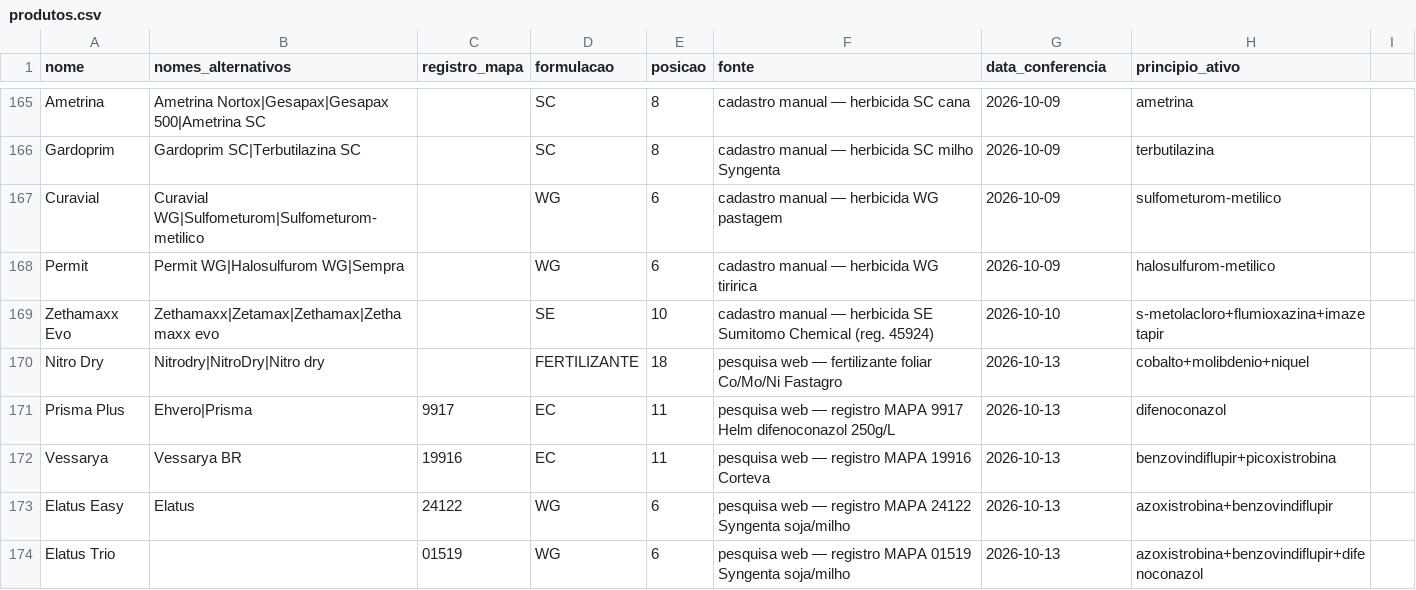
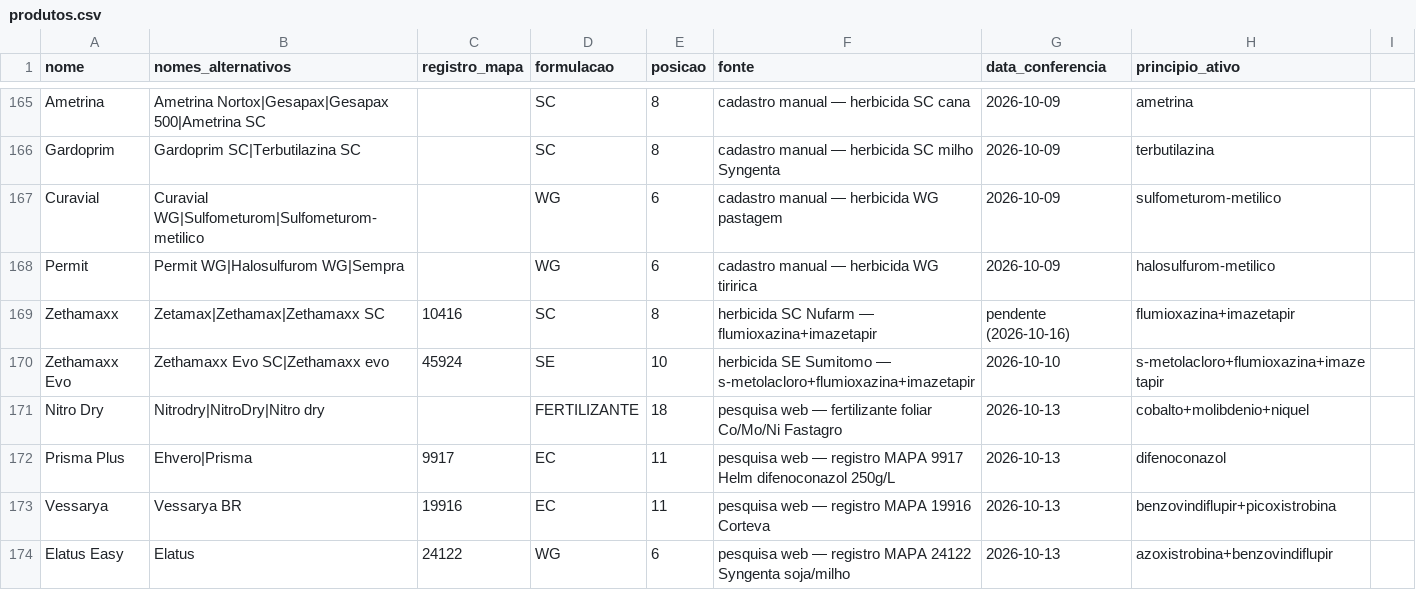
Before and after one commit to eduardopulveragro-bit/MisturaCaldas, a CSV file: data/produtos.csv, drawn as a sheet; only a part is shown, gaps mark what is left out; the shorter side is filled out with more unchanged rows.

```diff
--- a/data/produtos.csv
+++ b/data/produtos.csv
@@ -168,3 +168,4 @@ Curavial,Curavial WG|Sulfometurom|Sulfometurom-metilico,,WG,6,cadastro manual
 Permit,Permit WG|Halosulfurom WG|Sempra,,WG,6,cadastro manual — herbicida WG tiririca,2026-10-09,halosulfurom-metilico
-Zethamaxx Evo,Zethamaxx|Zetamax|Zethamax|Zethamaxx evo,,SE,10,cadastro manual — herbicida SE Sumitomo Chemical (reg. 45924),2026-10-10,s-metolacloro+flumioxazina+imazetapir
+Zethamaxx,Zetamax|Zethamax|Zethamaxx SC,10416,SC,8,herbicida SC Nufarm — flumioxazina+imazetapir,pendente (2026-10-16),flumioxazina+imazetapir
+Zethamaxx Evo,Zethamaxx Evo SC|Zethamaxx evo,45924,SE,10,herbicida SE Sumitomo — s-metolacloro+flumioxazina+imazetapir,2026-10-10,s-metolacloro+flumioxazina+imazetapir
 Nitro Dry,Nitrodry|NitroDry|Nitro dry,,FERTILIZANTE,18,pesquisa web — fertilizante foliar Co/Mo/Ni Fastagro,2026-10-13,cobalto+molibdenio+niquel
```
